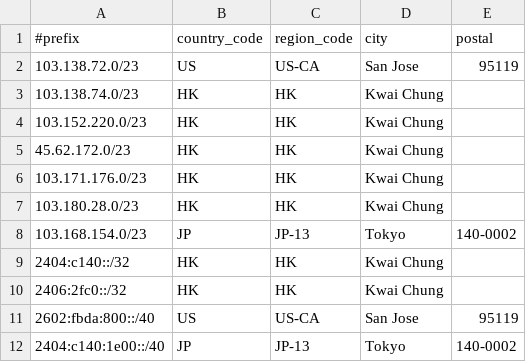
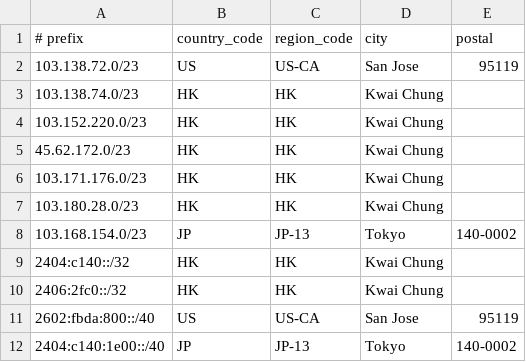
Before and after one commit to Joe-Ng-1998/AS138997-IP-Geo-Feed, a CSV file: data.csv, drawn as a sheet.

Commit message:
Update data.csv

```diff
--- a/data.csv
+++ b/data.csv
@@ -1,2 +1,2 @@
-#prefix,country_code,region_code,city,postal
+# prefix,country_code,region_code,city,postal
 103.138.72.0/23,US,US-CA,San Jose,95119
```
